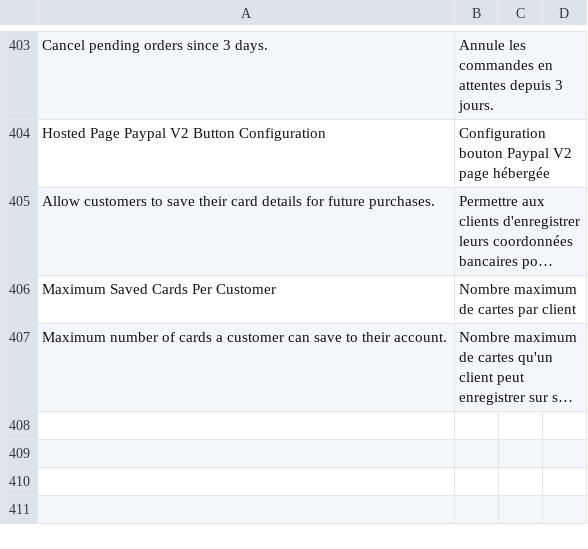
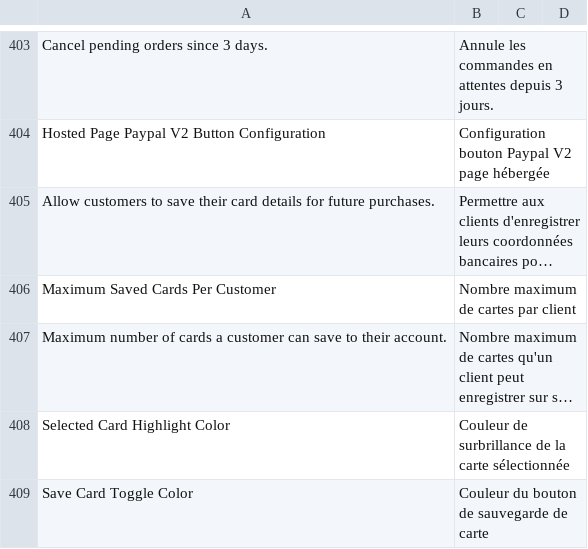
Before and after one commit to hipay/hipay-fullservice-sdk-magento2, a CSV file: i18n/fr_FR.csv, drawn as a sheet; only a part is shown, gaps mark what is left out; long unchanged cells end in …; the diff names each change by its address in the sheet, - before the commit and + after, or states it on an @@ line.

Commit message:
Add config color for onclick switch and outline

```diff
--- a/i18n/fr_FR.csv
+++ b/i18n/fr_FR.csv
+row 408: Selected Card Highlight Color | Couleur de surbrillance de la carte sélectionnée
+row 409: Save Card Toggle Color | Couleur du bouton de sauvegarde de carte
```
Also changed, not shown: i18n/en_US.csv, i18n/it_IT.csv, 4 other files.
